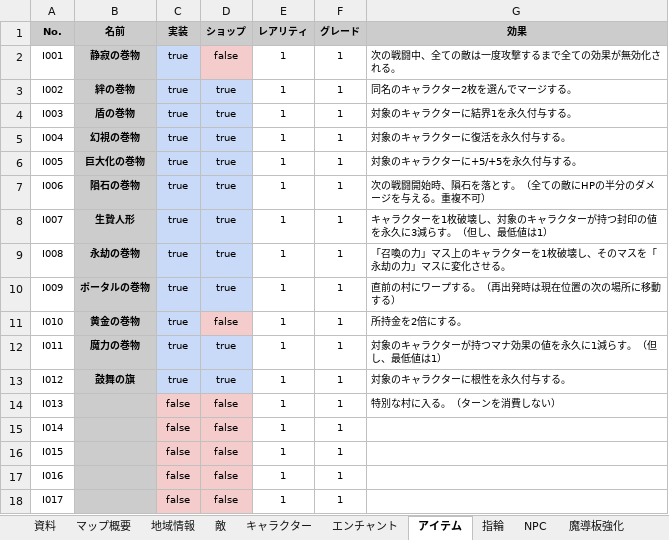
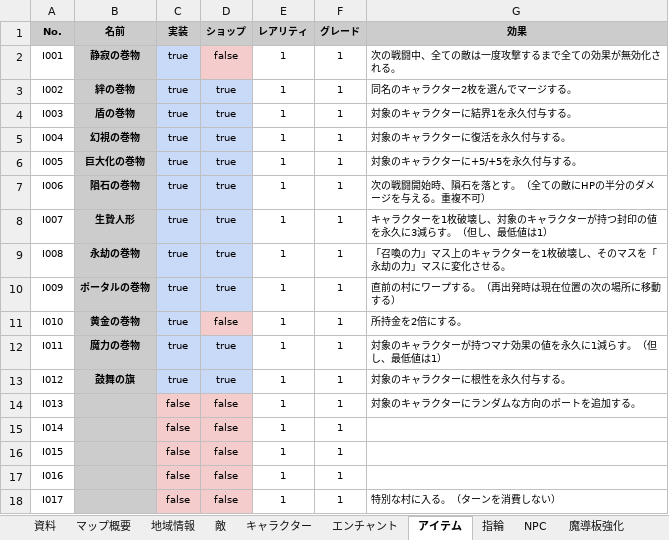
Before and after one commit to Yuki-fa/Vesselbound, an Excel workbook: prototype/Vesselbound_data.xlsx, sheet アイテム, drawn as a sheet; values as stored, in another font and other column widths than the file's, no borders; charts and pictures not drawn; the diff names each change by its address in the sheet, - before the commit and + after, or states it on an @@ line.

```diff
--- a/prototype/Vesselbound_data.xlsx (sheet アイテム)
+++ b/prototype/Vesselbound_data.xlsx (sheet アイテム)
-G14 (効果): 特別な村に入る。（ターンを消費しない）
+G14 (効果): 対象のキャラクターにランダムな方向のポートを追加する。
-G18 (効果): (empty)
+G18 (効果): 特別な村に入る。（ターンを消費しない）
```
Also changed, not shown: sheet 会話メッセージ, sheet クエスト, sheet テキストメッセージ, 25 other files.
